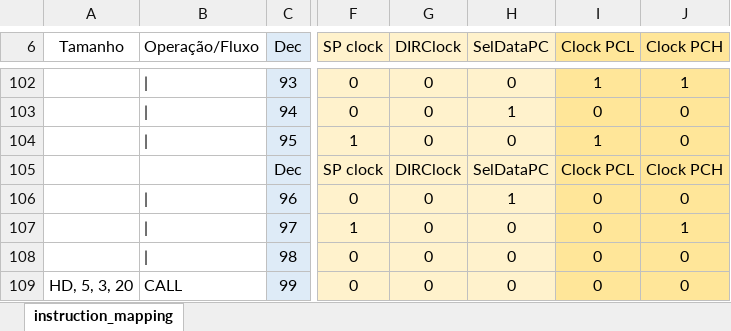
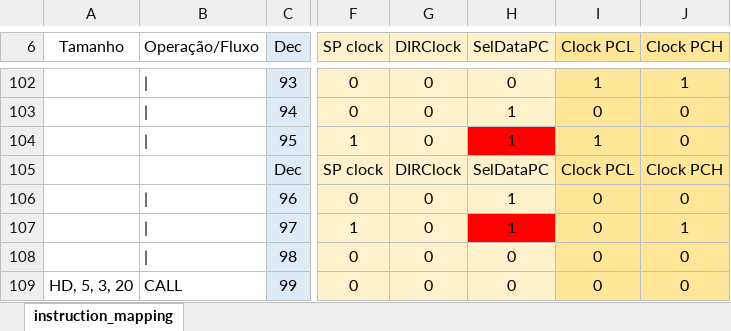
Before and after one commit to jeanklann/M3PlusMicrocontrollerSimulator, an Excel workbook: Files/instruction_mapping.xlsx, sheet instruction_mapping, drawn as a sheet; only a part is shown, gaps mark what is left out; values as stored, in another font and other column widths than the file's, no borders; the diff covers the shown part only; the diff names each change by its address in the sheet, - before the commit and + after, or states it on an @@ line.

```diff
--- a/Files/instruction_mapping.xlsx (sheet instruction_mapping)
+++ b/Files/instruction_mapping.xlsx (sheet instruction_mapping)
-H104 (SelDataPC): 0
+H104 (SelDataPC): 1
-H104 fill: #FFF2CC
+H104 fill: #FF0000
-H107 (SelDataPC): 0
+H107 (SelDataPC): 1
-H107 fill: #FFF2CC
+H107 fill: #FF0000
```
Also changed, not shown: 8 edited cells and cell formats elsewhere in this sheet, 22 other files.
